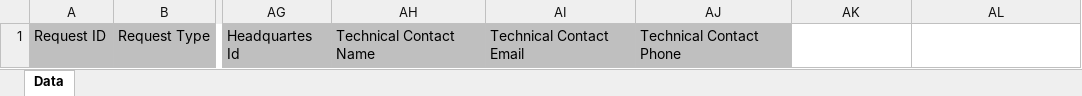
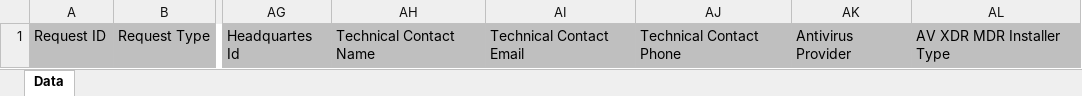
Before and after one commit to TelefonicaTC2Tech/yssb-devi-reports, an Excel workbook: reports/fulfillment_requests_advanced/templates/xlsx/template.xlsx, sheet Data, drawn as a sheet; only a part is shown, gaps mark what is left out; values as stored, in another font and other column widths than the file's, no borders; charts and pictures not drawn; the diff names each change by its address in the sheet, - before the commit and + after, or states it on an @@ line.

Commit message:
feat(PYME-6997): Add fields for Antivirus Provider and AV XDR MDR Installer Type in fulfillment requests report (#48)

```diff
--- a/reports/fulfillment_requests_advanced/templates/xlsx/template.xlsx (sheet Data)
+++ b/reports/fulfillment_requests_advanced/templates/xlsx/template.xlsx (sheet Data)
-AK1: (empty)
+AK1: Antivirus Provider
-AK1:AL1 fill: none
+AK1:AL1 fill: #BFBFBF
-AL1: (empty)
+AL1: AV XDR MDR Installer Type
```
Also changed, not shown: charts or pictures, 1 other file.
